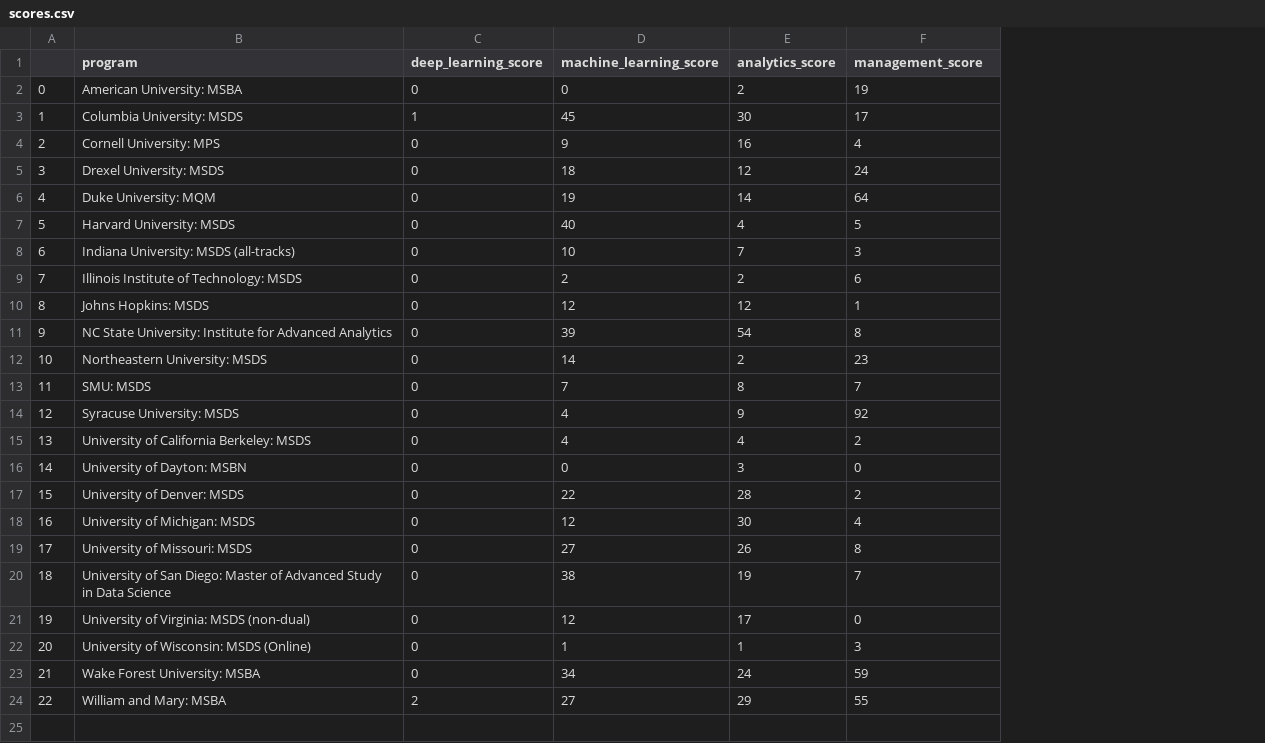
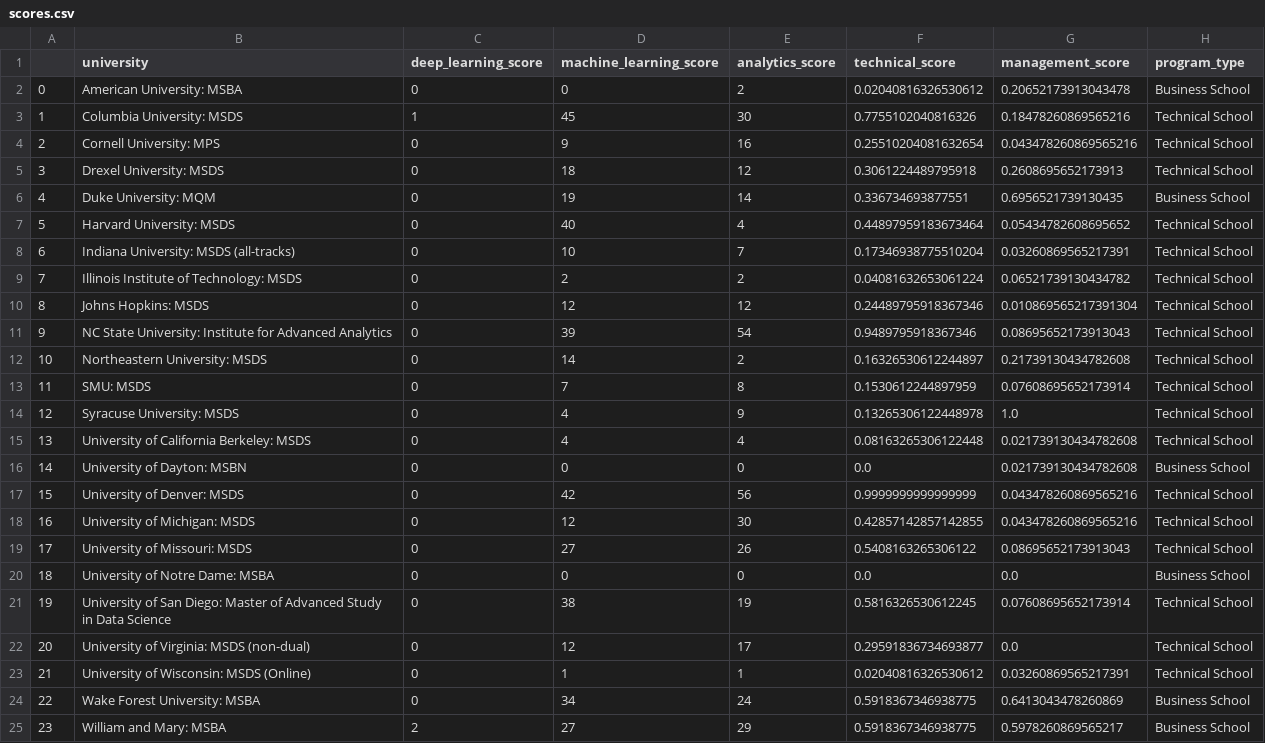
Before and after one commit to tmwileman/ds_programs, a CSV file: scores.csv, drawn as a sheet; addresses are those after the commit; the diff names each change by its address in the sheet, - before the commit and + after, or states it on an @@ line.

```diff
--- a/scores.csv
+++ b/scores.csv
+column F (technical_score), rows 2-19: 0.02040816326530612 | 0.7755102040816326 | 0.25510204081632654 | 0.3061224489795918 | 0.336734693877551 | 0.44897959183673464 | 0.17346938775510204 | 0.04081632653061224 | 0.24489795918367346 | 0.9489795918367346 | 0.16326530612244897 | 0.1530612244897959 | 0.13265306122448978 | 0.08163265306122448 | 0.0 | 0.9999999999999999 | 0.42857142857142855 | 0.5408163265306122; rows 21-25: 0.5816326530612245 | 0.29591836734693877 | 0.02040816326530612 | 0.5918367346938775 | 0.5918367346938775
+column H (program_type), rows 2-19: Business School | Technical School | Technical School | Technical School | Business School | Technical School | Technical School | Technical School | Technical School | Technical School | Technical School | Technical School | Technical School | Technical School | Business School | Technical School | Technical School | Technical School; rows 21-25: Technical School | Technical School | Technical School | Business School | Business School
-B1: program
+B1: university
-G2 (management_score): 19
+G2 (management_score): 0.20652173913043478
-G3 (management_score): 17
+G3 (management_score): 0.18478260869565216
-G4 (management_score): 4
+G4 (management_score): 0.043478260869565216
-G5 (management_score): 24
+G5 (management_score): 0.2608695652173913
-G6 (management_score): 64
+G6 (management_score): 0.6956521739130435
-G7 (management_score): 5
+G7 (management_score): 0.05434782608695652
-G8 (management_score): 3
+G8 (management_score): 0.03260869565217391
-G9 (management_score): 6
+G9 (management_score): 0.06521739130434782
-G10 (management_score): 1
+G10 (management_score): 0.010869565217391304
-G11 (management_score): 8
+G11 (management_score): 0.08695652173913043
-G12 (management_score): 23
+G12 (management_score): 0.21739130434782608
-G13 (management_score): 7
+G13 (management_score): 0.07608695652173914
-G14 (management_score): 92
+G14 (management_score): 1.0
-G15 (management_score): 2
+G15 (management_score): 0.021739130434782608
-E16 (analytics_score): 3
+E16 (analytics_score): 0
-G16 (management_score): 0
+G16 (management_score): 0.021739130434782608
-D17 (machine_learning_score): 22
+D17 (machine_learning_score): 42
-E17 (analytics_score): 28
+E17 (analytics_score): 56
-G17 (management_score): 2
+G17 (management_score): 0.043478260869565216
-G18 (management_score): 4
+G18 (management_score): 0.043478260869565216
-G19 (management_score): 8
+G19 (management_score): 0.08695652173913043
+row 20: 18 | University of Notre Dame: MSBA | 0 | 0 | 0 | 0.0 | 0.0 | Business School
@@ column A renumbered from row 21 down @@
-G21 (management_score): 7
+G21 (management_score): 0.07608695652173914
-G22 (management_score): 0
+G22 (management_score): 0.0
-G23 (management_score): 3
+G23 (management_score): 0.03260869565217391
-G24 (management_score): 59
+G24 (management_score): 0.6413043478260869
-G25 (management_score): 55
+G25 (management_score): 0.5978260869565217
```
Also changed, not shown: 4 other files.
